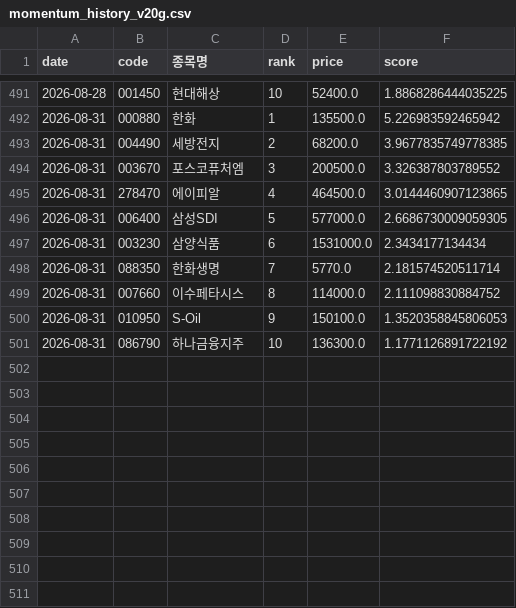
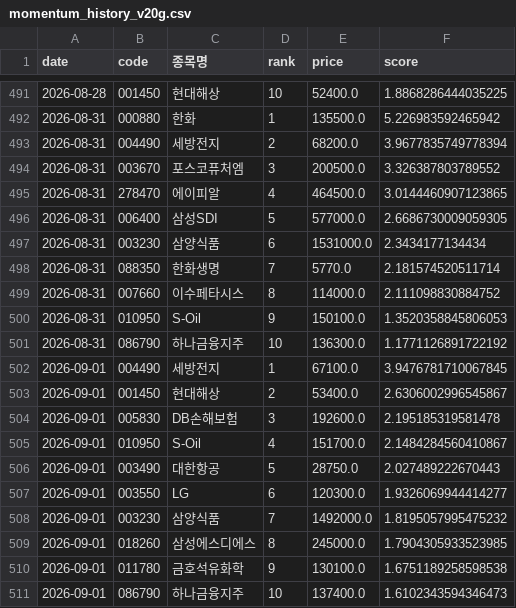
Before and after one commit to viniciusogh/kospi-quant, a CSV file: momentum_history_v20g.csv, drawn as a sheet; only a part is shown, gaps mark what is left out.

```diff
--- a/momentum_history_v20g.csv
+++ b/momentum_history_v20g.csv
@@ -492,3 +492,3 @@
 2026-08-31,000880,한화,1,135500.0,5.226983592465942
-2026-08-31,004490,세방전지,2,68200.0,3.9677835749778385
+2026-08-31,004490,세방전지,2,68200.0,3.9677835749778394
 2026-08-31,003670,포스코퓨처엠,3,200500.0,3.326387803789552
@@ -501 +501,11 @@
 2026-08-31,086790,하나금융지주,10,136300.0,1.1771126891722192
+2026-09-01,004490,세방전지,1,67100.0,3.9476781710067845
+2026-09-01,001450,현대해상,2,53400.0,2.6306002996545867
+2026-09-01,005830,DB손해보험,3,192600.0,2.195185319581478
+2026-09-01,010950,S-Oil,4,151700.0,2.1484284560410867
+2026-09-01,003490,대한항공,5,28750.0,2.027489222670443
+2026-09-01,003550,LG,6,120300.0,1.9326069944414277
+2026-09-01,003230,삼양식품,7,1492000.0,1.8195057995475232
+2026-09-01,018260,삼성에스디에스,8,245000.0,1.7904305933523985
+2026-09-01,011780,금호석유화학,9,130100.0,1.6751189258598538
+2026-09-01,086790,하나금융지주,10,137400.0,1.6102343594346473
```
Also changed, not shown: latest_momentum_reco.csv, latest_momentum_reco_v20g.csv, 2 other files.
